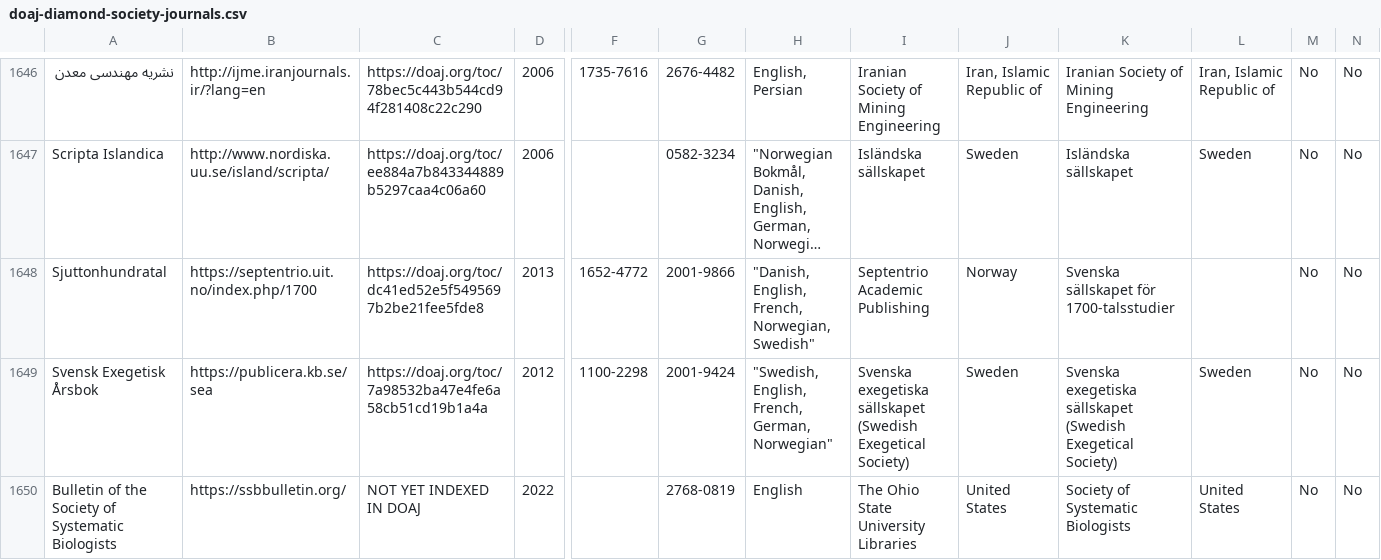
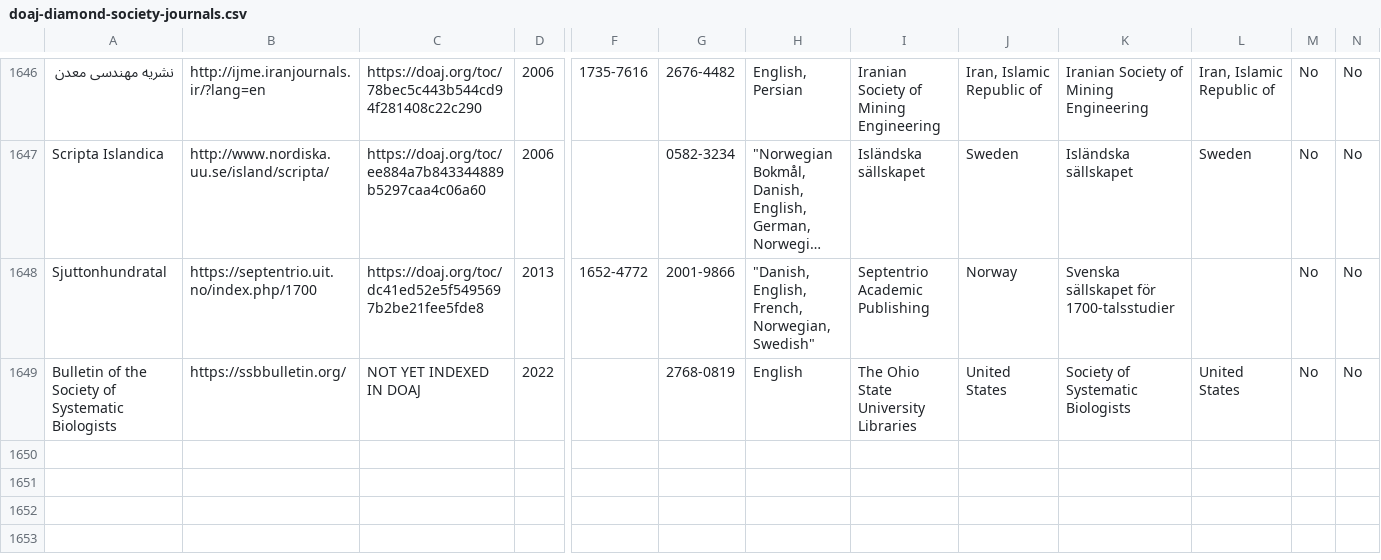
Before and after one commit to rossmounce/Society-DiamondOA-Journals, a CSV file: doaj-diamond-society-journals.csv, drawn as a sheet; only a part is shown, gaps mark what is left out; long unchanged cells end in …; rows hold the shown columns only; the diff names each change by its address in the sheet, - before the commit and + after, or states it on an @@ line.

Commit message:
removed a dupe

```diff
--- a/doaj-diamond-society-journals.csv
+++ b/doaj-diamond-society-journals.csv
-row 1649: Svensk Exegetisk Årsbok | https://publicera.kb.se/sea | https://doaj.org/toc/7a98532ba47e4fe6a58cb51cd19b1a4a | 2012 | 1100-2298 | 2001-9424 | "Swedish, English, French, German, Norwegian" | Svenska exegetiska sällskapet (Swedish Exegetical Society) | Sweden | Svenska exegetiska sällskapet (Swedish Exegetical Society) | Sweden | No | No
```
